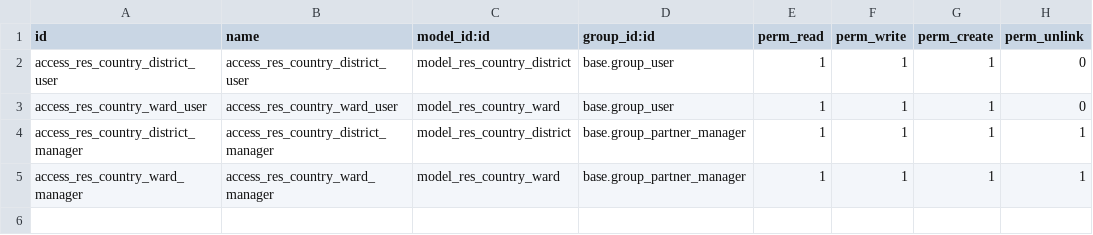
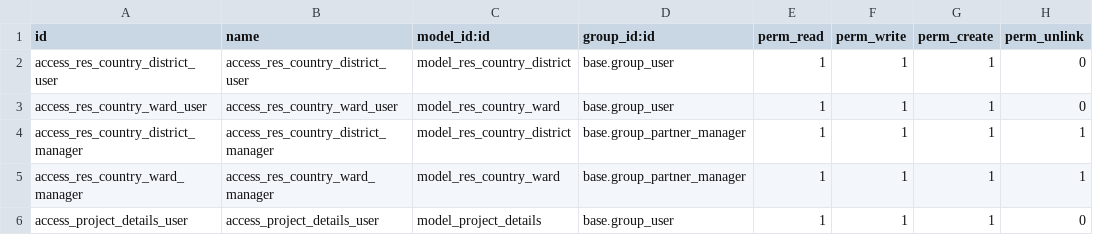
Before and after one commit to ducanhvna/phutmot-ver2, a CSV file: addons/tangerine_address_base/security/ir.model.access.csv, drawn as a sheet; the diff names each change by its address in the sheet, - before the commit and + after, or states it on an @@ line.

Commit message:
Update ir.model.access.csv

```diff
--- a/addons/tangerine_address_base/security/ir.model.access.csv
+++ b/addons/tangerine_address_base/security/ir.model.access.csv
+row 6: access_project_details_user | access_project_details_user | model_project_details | base.group_user | 1 | 1 | 1 | 0
```
